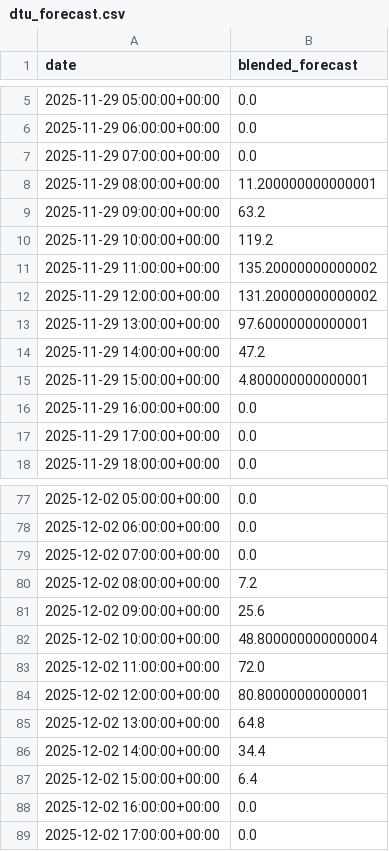
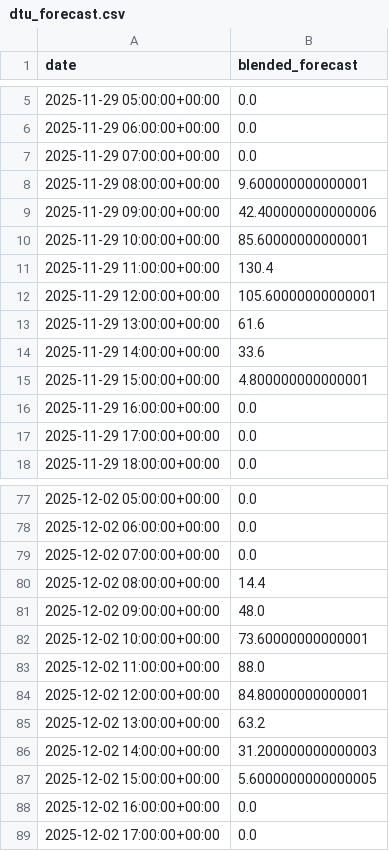
Before and after one commit to Louis2308/Solar-poster, a CSV file: ForcastData/dtu_forecast.csv, drawn as a sheet; only a part is shown, gaps mark what is left out; the diff covers the shown part only.

Commit message:
new forecast

```diff
--- a/ForcastData/dtu_forecast.csv
+++ b/ForcastData/dtu_forecast.csv
@@ -7,9 +7,9 @@ date,blended_forecast
 2025-11-29 07:00:00+00:00,0.0
-2025-11-29 08:00:00+00:00,11.200000000000001
-2025-11-29 09:00:00+00:00,63.2
-2025-11-29 10:00:00+00:00,119.2
-2025-11-29 11:00:00+00:00,135.20000000000002
-2025-11-29 12:00:00+00:00,131.20000000000002
-2025-11-29 13:00:00+00:00,97.60000000000001
-2025-11-29 14:00:00+00:00,47.2
+2025-11-29 08:00:00+00:00,9.600000000000001
+2025-11-29 09:00:00+00:00,42.400000000000006
+2025-11-29 10:00:00+00:00,85.60000000000001
+2025-11-29 11:00:00+00:00,130.4
+2025-11-29 12:00:00+00:00,105.60000000000001
+2025-11-29 13:00:00+00:00,61.6
+2025-11-29 14:00:00+00:00,33.6
 2025-11-29 15:00:00+00:00,4.800000000000001
@@ -79,10 +79,10 @@ date,blended_forecast
 2025-12-02 07:00:00+00:00,0.0
-2025-12-02 08:00:00+00:00,7.2
-2025-12-02 09:00:00+00:00,25.6
-2025-12-02 10:00:00+00:00,48.800000000000004
-2025-12-02 11:00:00+00:00,72.0
-2025-12-02 12:00:00+00:00,80.80000000000001
-2025-12-02 13:00:00+00:00,64.8
-2025-12-02 14:00:00+00:00,34.4
-2025-12-02 15:00:00+00:00,6.4
+2025-12-02 08:00:00+00:00,14.4
+2025-12-02 09:00:00+00:00,48.0
+2025-12-02 10:00:00+00:00,73.60000000000001
+2025-12-02 11:00:00+00:00,88.0
+2025-12-02 12:00:00+00:00,84.80000000000001
+2025-12-02 13:00:00+00:00,63.2
+2025-12-02 14:00:00+00:00,31.200000000000003
+2025-12-02 15:00:00+00:00,5.6000000000000005
 2025-12-02 16:00:00+00:00,0.0
```
Also changed, not shown: 17 edited cells elsewhere in this file, 2 other files.
